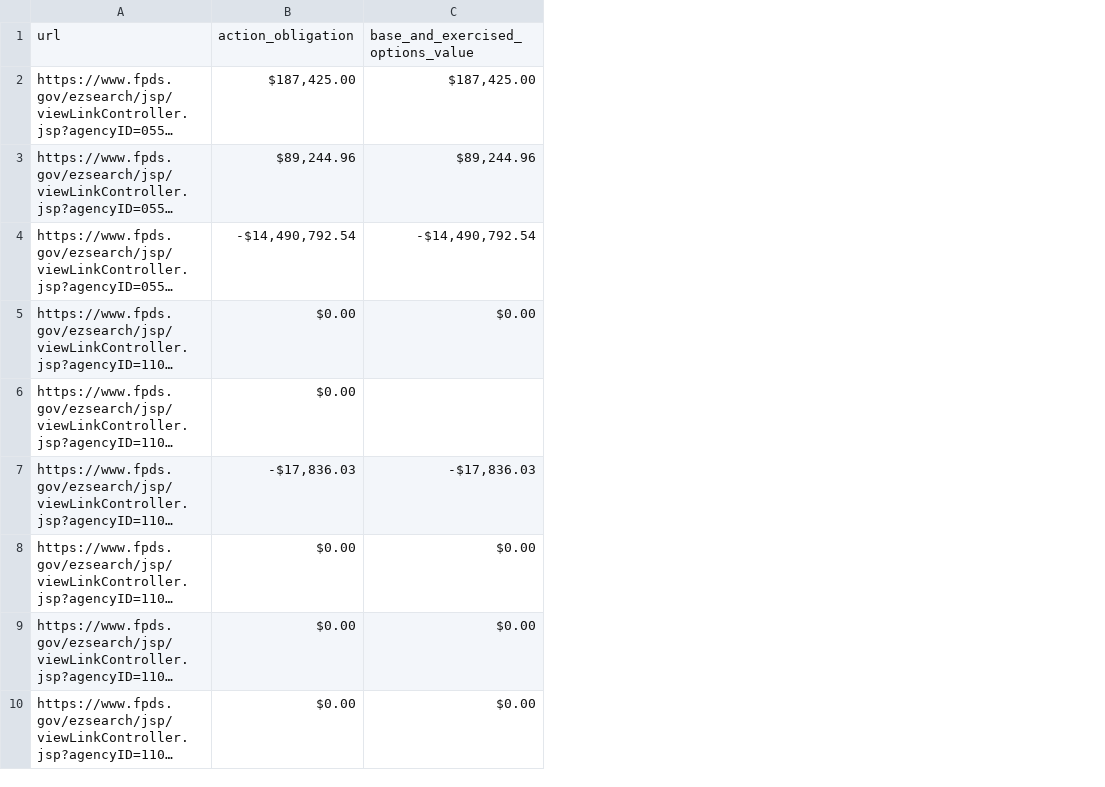
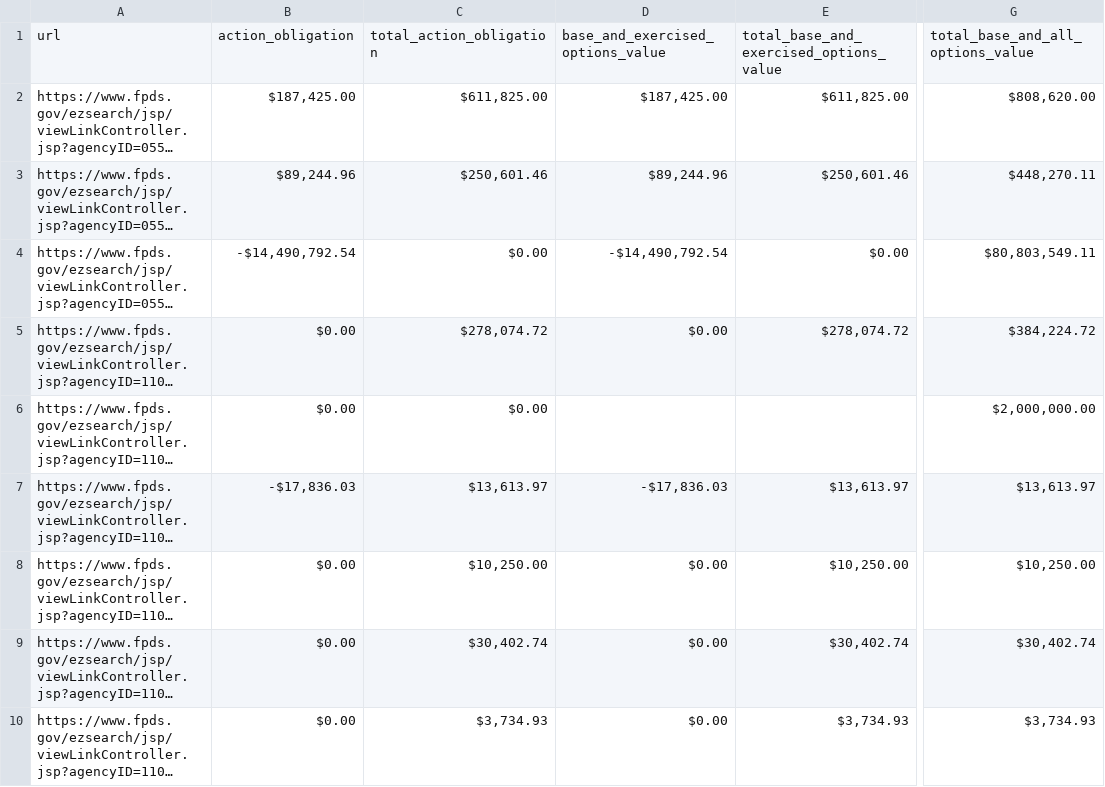
Before and after one commit to dxc8721/FPDS-Scrape, a CSV file: demo_output.csv, drawn as a sheet; only a part is shown, gaps mark what is left out; long unchanged cells end in …; the diff names each change by its address in the sheet, - before the commit and + after, or states it on an @@ line.

Commit message:
Add total contract value fields

```diff
--- a/demo_output.csv
+++ b/demo_output.csv
+column C, rows 1-10: total_action_obligation | $611,825.00 | $250,601.46 | $0.00 | $278,074.72 | $0.00 | $13,613.97 | $10,250.00 | $30,402.74 | $3,734.93
+column E, rows 1-10: total_base_and_exercised_options_value | $611,825.00 | $250,601.46 | $0.00 | $278,074.72 |  | $13,613.97 | $10,250.00 | $30,402.74 | $3,734.93
+column G, rows 1-10: total_base_and_all_options_value | $808,620.00 | $448,270.11 | $80,803,549.11 | $384,224.72 | $2,000,000.00 | $13,613.97 | $10,250.00 | $30,402.74 | $3,734.93
```
Also changed, not shown: 1 other file.
